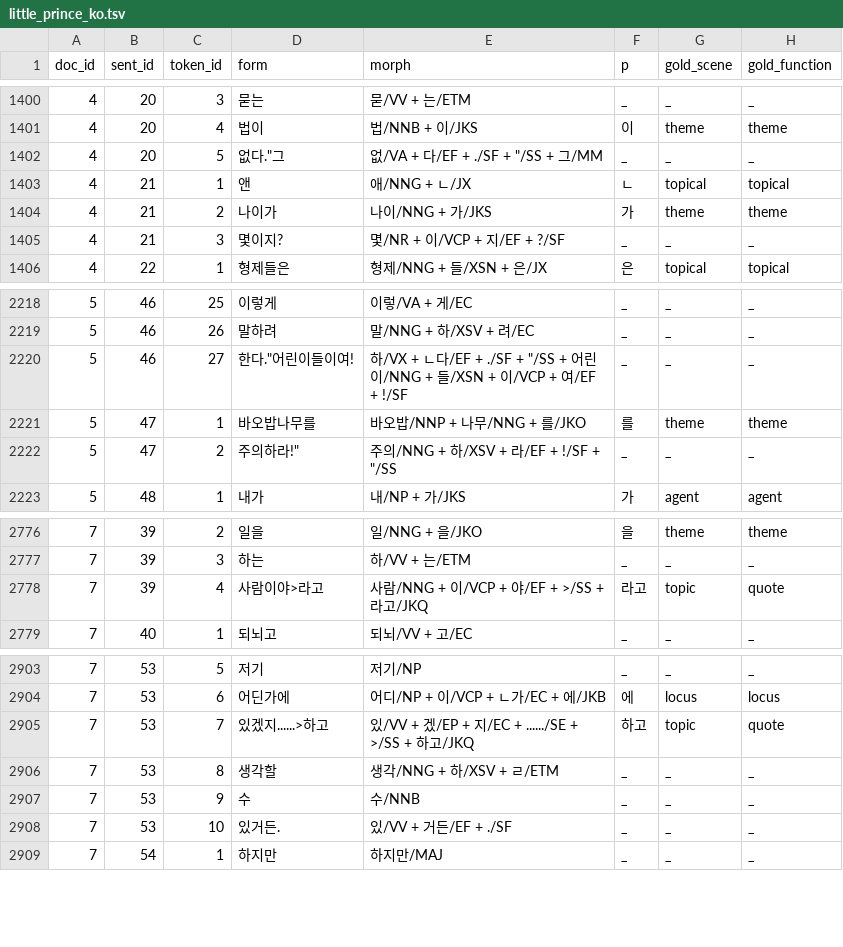
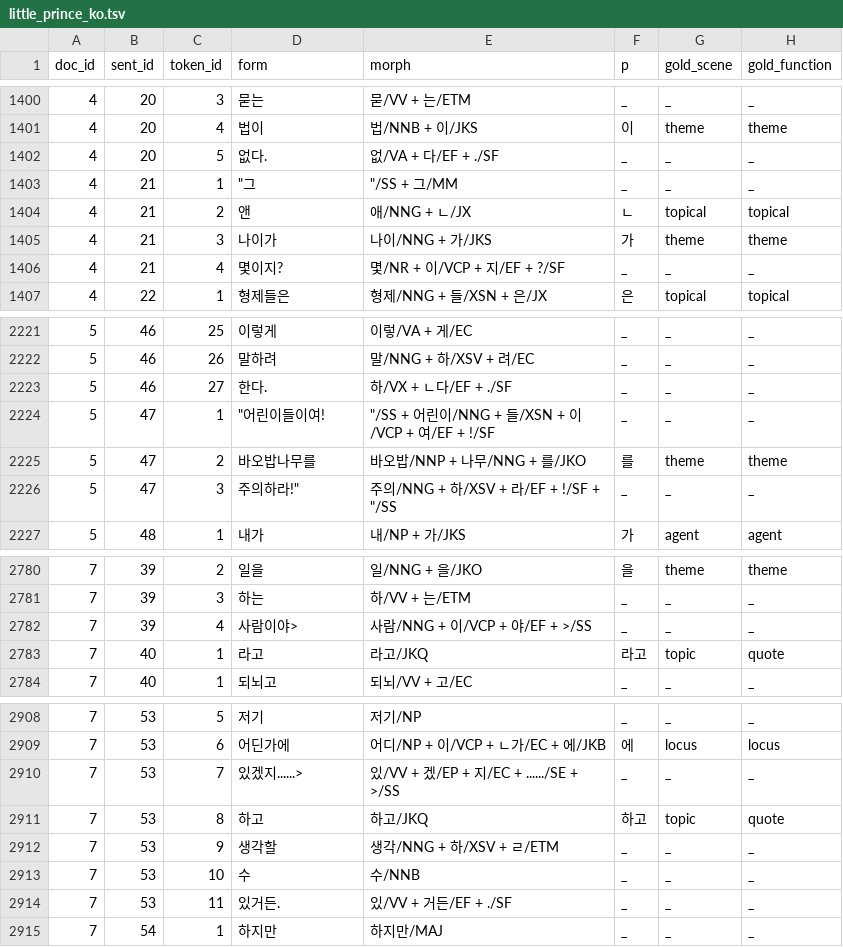
Before and after one commit to Aatlantise/k-snacs-ud, a TSV file: little_prince_ko.tsv, drawn as a sheet; only a part is shown, gaps mark what is left out; the diff covers the shown part only.

```diff
--- a/little_prince_ko.tsv
+++ b/little_prince_ko.tsv
@@ -1401,6 +1401,7 @@ doc_id	sent_id	token_id	form	morph	p	gold_scene	gold_function
 4	20	4	법이	법/NNB + 이/JKS	이	theme	theme
-4	20	5	"없다.""그"	"없/VA + 다/EF + ./SF + ""/SS + 그/MM"	_	_	_
-4	21	1	앤	애/NNG + ㄴ/JX	ㄴ	topical	topical
-4	21	2	나이가	나이/NNG + 가/JKS	가	theme	theme
-4	21	3	몇이지?	몇/NR + 이/VCP + 지/EF + ?/SF	_	_	_
+4	20	5	없다.	없/VA + 다/EF + ./SF 	_	_	_
+4	21	1	"""그"	"""/SS + 그/MM"	_	_	_
+4	21	2	앤	애/NNG + ㄴ/JX	ㄴ	topical	topical
+4	21	3	나이가	나이/NNG + 가/JKS	가	theme	theme
+4	21	4	몇이지?	몇/NR + 이/VCP + 지/EF + ?/SF	_	_	_
 4	22	1	형제들은	형제/NNG + 들/XSN + 은/JX	은	topical	topical
@@ -2219,5 +2222,6 @@ doc_id	sent_id	token_id	form	morph	p	gold_scene	gold_function
 5	46	26	말하려	말/NNG + 하/XSV + 려/EC	_	_	_
-5	46	27	"한다.""어린이들이여!"	"하/VX + ㄴ다/EF + ./SF + ""/SS + 어린이/NNG + 들/XSN + 이/VCP + 여/EF + !/SF"	_	_	_
-5	47	1	바오밥나무를	바오밥/NNP + 나무/NNG + 를/JKO	를	theme	theme
-5	47	2	"주의하라!"""	"주의/NNG + 하/XSV + 라/EF + !/SF + ""/SS"	_	_	_
+5	46	27	한다.	하/VX + ㄴ다/EF + ./SF	_	_	_
+5	47	1	"""어린이들이여!"	"""/SS + 어린이/NNG + 들/XSN + 이/VCP + 여/EF + !/SF"	_	_	_
+5	47	2	바오밥나무를	바오밥/NNP + 나무/NNG + 를/JKO	를	theme	theme
+5	47	3	"주의하라!"""	"주의/NNG + 하/XSV + 라/EF + !/SF + ""/SS"	_	_	_
 5	48	1	내가	내/NP + 가/JKS	가	agent	agent
@@ -2777,3 +2781,4 @@ doc_id	sent_id	token_id	form	morph	p	gold_scene	gold_function
 7	39	3	하는	하/VV + 는/ETM	_	_	_
-7	39	4	사람이야>라고	사람/NNG + 이/VCP + 야/EF + >/SS + 라고/JKQ	라고	topic	quote
+7	39	4	사람이야>	사람/NNG + 이/VCP + 야/EF + >/SS	_	_	_
+7	40	1	라고	라고/JKQ	라고	topic	quote
 7	40	1	되뇌고	되뇌/VV + 고/EC	_	_	_
@@ -2904,6 +2909,7 @@ doc_id	sent_id	token_id	form	morph	p	gold_scene	gold_function
 7	53	6	어딘가에	어디/NP + 이/VCP + ㄴ가/EC + 에/JKB	에	locus	locus
-7	53	7	있겠지......>하고	있/VV + 겠/EP + 지/EC + ....../SE + >/SS + 하고/JKQ	하고	topic	quote
-7	53	8	생각할	생각/NNG + 하/XSV + ㄹ/ETM	_	_	_
-7	53	9	수	수/NNB	_	_	_
-7	53	10	있거든.	있/VV + 거든/EF + ./SF	_	_	_
+7	53	7	있겠지......>	있/VV + 겠/EP + 지/EC + ....../SE + >/SS	_	_	_
+7	53	8	하고	하고/JKQ	하고	topic	quote
+7	53	9	생각할	생각/NNG + 하/XSV + ㄹ/ETM	_	_	_
+7	53	10	수	수/NNB	_	_	_
+7	53	11	있거든.	있/VV + 거든/EF + ./SF	_	_	_
 7	54	1	하지만	하지만/MAJ	_	_	_
```
Also changed, not shown: 2 added rows and 30 edited cells elsewhere in this file, 8 other files.
